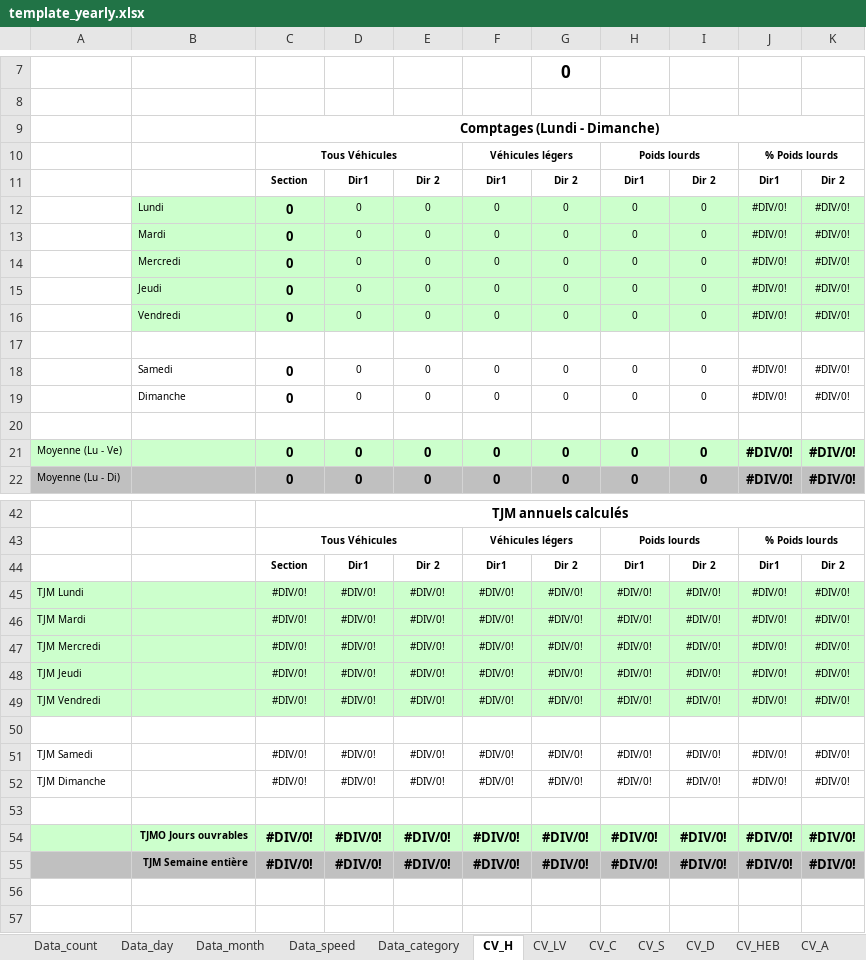
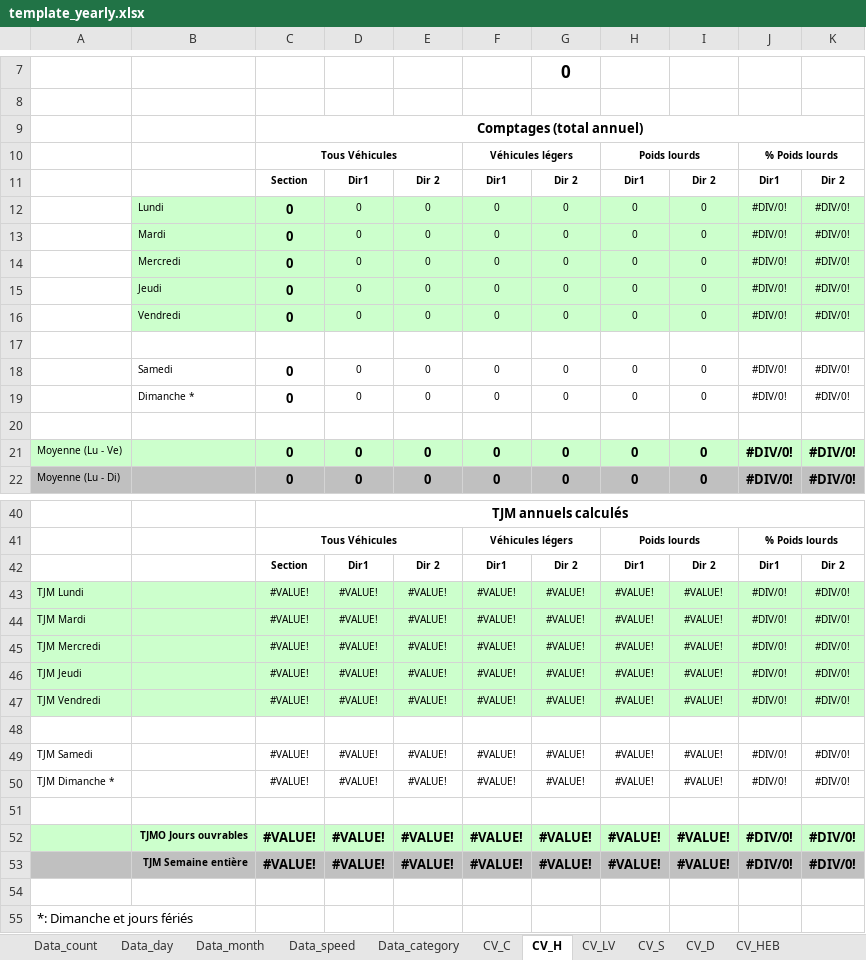
Before and after one commit to opengisch/OpenComptage, an Excel workbook: comptages/report/template_yearly.xlsx, sheet CV_H, drawn as a sheet; only a part is shown, gaps mark what is left out; values as stored, in another font and other column widths than the file's, no borders; removed rows and columns are numbered as before the commit, all else as after; the diff covers the shown part only; the diff names each change by its address in the sheet, - before the commit and + after, or states it on an @@ line.

Commit message:
corrections pour les rapports annuels

```diff
--- a/comptages/report/template_yearly.xlsx (sheet CV_H)
+++ b/comptages/report/template_yearly.xlsx (sheet CV_H)
-sheet tab: CV_A
@@ sheet tab order changed: Data_count | Data_day | Data_month | Data_speed | Data_category | CV_C | CV_H | CV_LV | CV_S | CV_D | CV_HEB @@
-C9: Comptages (Lundi - Dimanche)
+C9: Comptages (total annuel)
-B19: Dimanche
+B19: Dimanche *
-C43:C47: #DIV/0!
+C43:C47: #VALUE!
-D43:D47: #DIV/0!
+D43:D47: #VALUE!
-E43:E47: #DIV/0!
+E43:E47: #VALUE!
-F43:F47: #DIV/0!
+F43:F47: #VALUE!
-G43:G47: #DIV/0!
+G43:G47: #VALUE!
-H43:H47: #DIV/0!
+H43:H47: #VALUE!
-I43:I47: #DIV/0!
+I43:I47: #VALUE!
-C49: #DIV/0!
+C49: #VALUE!
-D49: #DIV/0!
+D49: #VALUE!
-E49: #DIV/0!
+E49: #VALUE!
-F49: #DIV/0!
+F49: #VALUE!
-G49: #DIV/0!
+G49: #VALUE!
-H49: #DIV/0!
+H49: #VALUE!
-I49: #DIV/0!
+I49: #VALUE!
-row 52: TJM Dimanche |  | #DIV/0! | #DIV/0! | #DIV/0! | #DIV/0! | #DIV/0! | #DIV/0! | #DIV/0! | #DIV/0! | #DIV/0!
+row 50: TJM Dimanche * |  | #VALUE! | #VALUE! | #VALUE! | #VALUE! | #VALUE! | #VALUE! | #VALUE! | #DIV/0! | #DIV/0!
-row 54:  | TJMO Jours ouvrables | #DIV/0! | #DIV/0! | #DIV/0! | #DIV/0! | #DIV/0! | #DIV/0! | #DIV/0! | #DIV/0! | #DIV/0!
+row 52:  | TJMO Jours ouvrables | #VALUE! | #VALUE! | #VALUE! | #VALUE! | #VALUE! | #VALUE! | #VALUE! | #DIV/0! | #DIV/0!
+row 53:  | TJM Semaine entière | #VALUE! | #VALUE! | #VALUE! | #VALUE! | #VALUE! | #VALUE! | #VALUE! | #DIV/0! | #DIV/0!
-A54:K54 fill: #C0C0C0
+A54:K54 fill: none
-row 54:  | TJM Semaine entière | #DIV/0! | #DIV/0! | #DIV/0! | #DIV/0! | #DIV/0! | #DIV/0! | #DIV/0! | #DIV/0! | #DIV/0!
+row 54: (empty)
+row 55: *: Dimanche et jours fériés
```
Also changed, not shown: 5 added rows, 7 removed rows, 7 edited cells and merged cells elsewhere in this sheet, sheet Data_category, sheet CV_LV, sheet Data_day, sheet CV_C, sheet Data_count, sheet CV_S, 9 more sheets, other sheet tabs, formulas that keep their value, charts or pictures, comptages/report/template_yearly_bike.xlsx, 2 other files.
